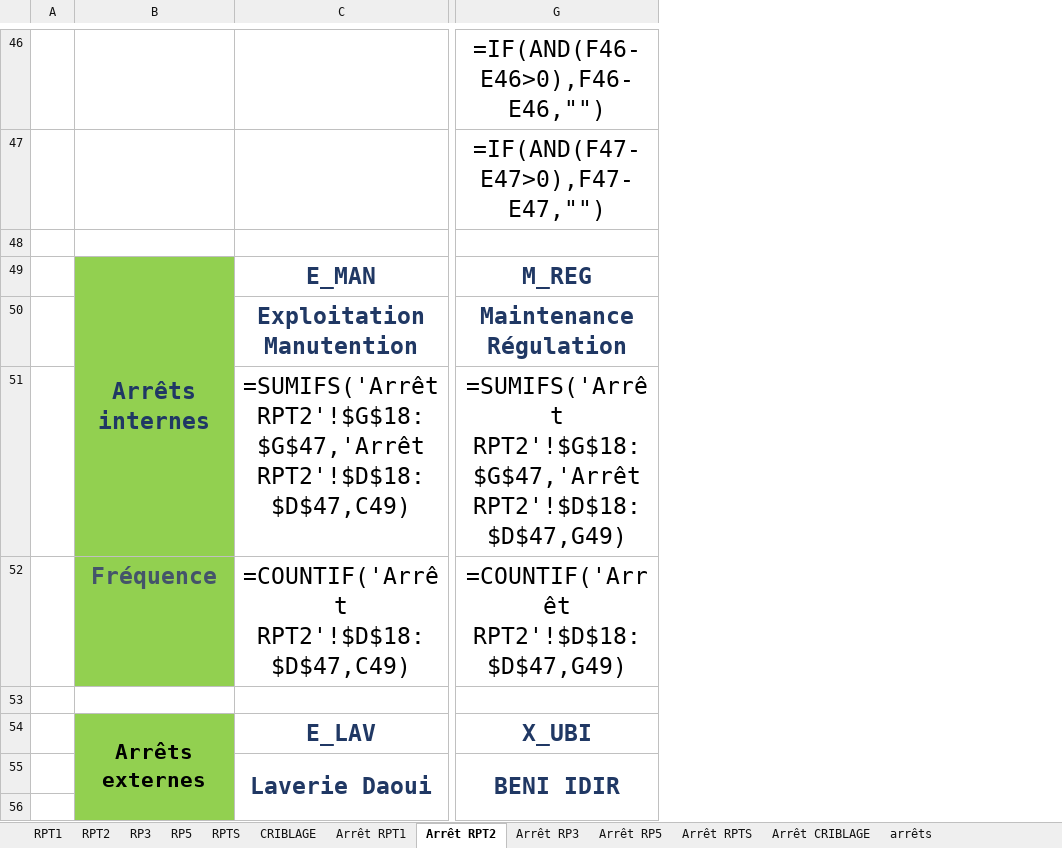
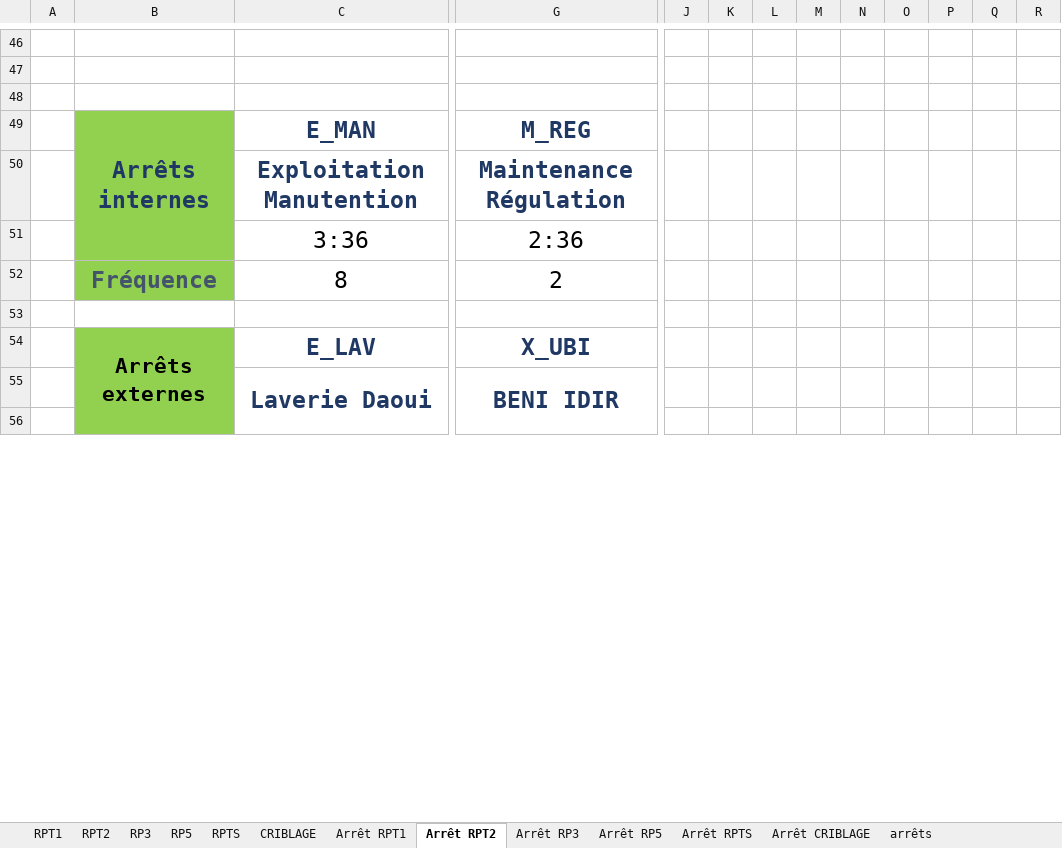
Before and after one commit to Mimouni-yasser/pfa-ocp, an Excel workbook: python opc/book.xlsm, sheet Arrêt RPT2, drawn as a sheet; only a part is shown, gaps mark what is left out; values as stored, in another font and other column widths than the file's, no borders; formulas without a stored value are shown as written; charts and pictures and conditional formats not drawn; removed rows and columns are numbered as before the commit, all else as after; rows hold the shown columns only; the diff covers the shown part only; the diff names each change by its address in the sheet, - before the commit and + after, or states it on an @@ line.

```diff
--- a/python opc/book.xlsm (sheet Arrêt RPT2)
+++ b/python opc/book.xlsm (sheet Arrêt RPT2)
-column G, rows 46-50: =IF(AND(F46-E46>0),F46-E46,"") | =IF(AND(F47-E47>0),F47-E47,"") |  | M_REG | Maintenance Régulation; rows 54-55: X_UBI | BENI IDIR
+column G, rows 49-50: M_REG | Maintenance Régulation; rows 54-55: X_UBI | BENI IDIR
+column J, empty
+column K, empty
+column L, empty
+column M, empty
+column N, empty
+column O, empty
+column P, empty
+column Q, empty
+column R, empty
-B50 fill: none
+B50 fill: #92D050
-row 51:  |  | =SUMIFS('Arrêt RPT2'!$G$18:$G$47,'Arrêt RPT2'!$D$18:$D$47,C49) | =SUMIFS('Arrêt RPT2'!$G$18:$G$47,'Arrêt RPT2'!$D$18:$D$47,G49)
-row 52:  | Fréquence | =COUNTIF('Arrêt RPT2'!$D$18:$D$47,C49) | =COUNTIF('Arrêt RPT2'!$D$18:$D$47,G49)
+row 51:  |  | 3:36 | 2:36
+row 52:  | Fréquence | 8 | 2
-B55:B56 fill: none
+B55:B56 fill: #92D050
```
Also changed, not shown: 3 added rows, 3 removed rows, 3 edited cells and cell formats elsewhere in this sheet, sheet RPT2, sheet RPT1, sheet RP5, sheet RP3, sheet RPTS, sheet CRIBLAGE, 6 more sheets, charts or pictures, 2 other files.
